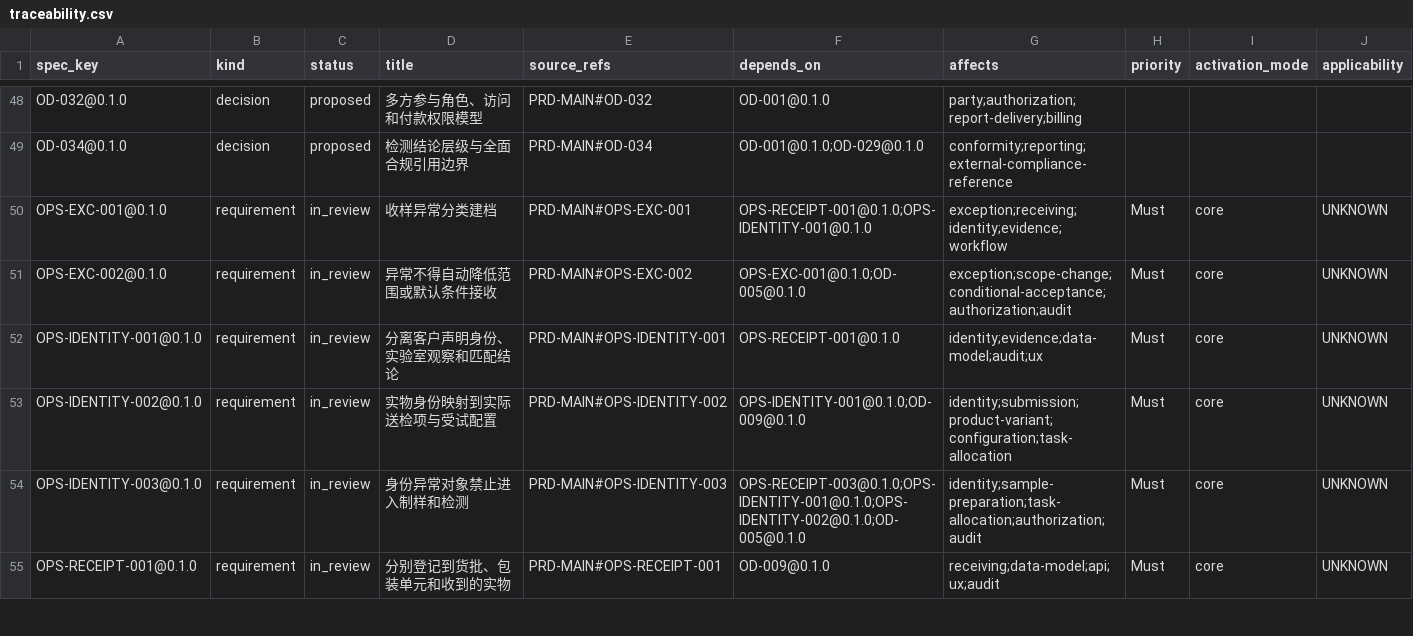
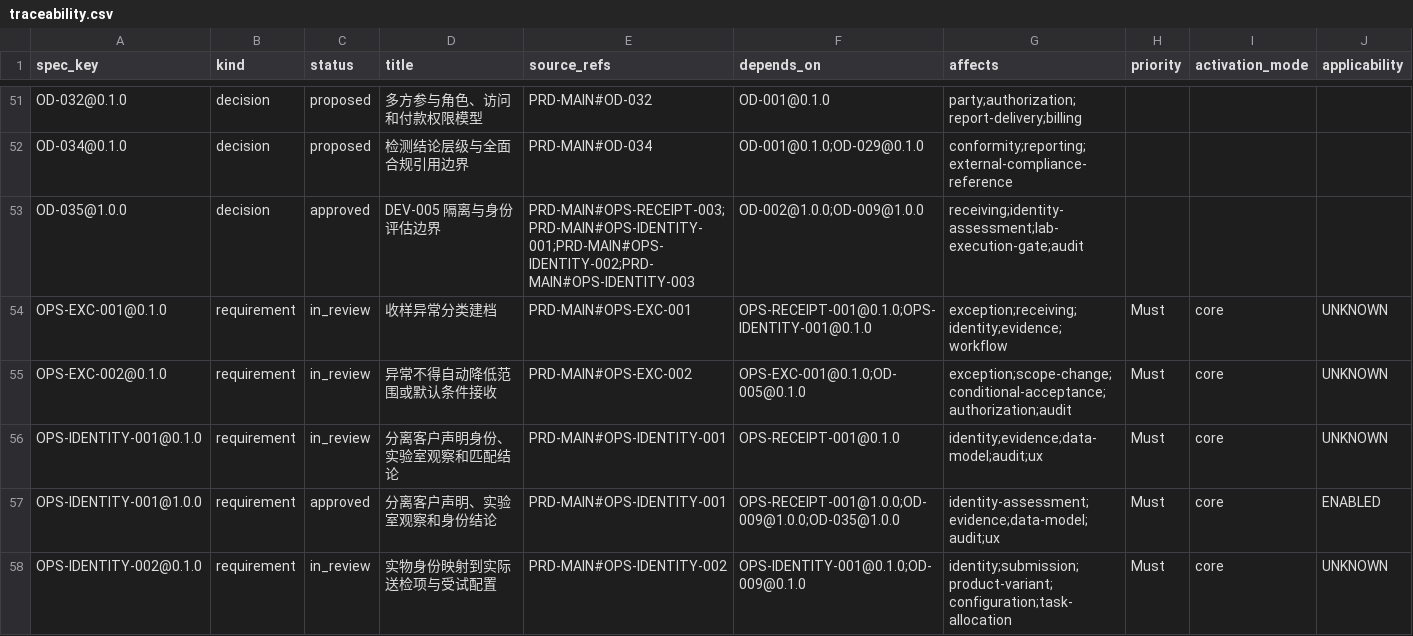
Before and after one commit to garyyue2019/OpenLIMS, a CSV file: generated/spec/traceability.csv, drawn as a sheet; only a part is shown, gaps mark what is left out; the shorter side is filled out with more unchanged rows; rows hold the shown columns only; the diff covers the shown part only; the diff names each change by its address in the sheet, - before the commit and + after, or states it on an @@ line.

Commit message:
feat(receiving): deliver DEV-005 identity assessment (#5)
Includes the approved lightweight critical-only dependency advisory gate.

```diff
--- a/generated/spec/traceability.csv
+++ b/generated/spec/traceability.csv
+row 53: OD-035@1.0.0 | decision | approved | DEV-005 隔离与身份评估边界 | PRD-MAIN#OPS-RECEIPT-003;PRD-MAIN#OPS-IDENTITY-001;PRD-MAIN#OPS-IDENTITY-002;PRD-MAIN#OPS-IDENTITY-003 | OD-002@1.0.0;OD-009@1.0.0 | receiving;identity-assessment;lab-execution-gate;audit
+row 57: OPS-IDENTITY-001@1.0.0 | requirement | approved | 分离客户声明、实验室观察和身份结论 | PRD-MAIN#OPS-IDENTITY-001 | OPS-RECEIPT-001@1.0.0;OD-009@1.0.0;OD-035@1.0.0 | identity-assessment;evidence;data-model;audit;ux | Must | core | ENABLED
```
Also changed, not shown: 6 added rows elsewhere in this file, generated/spec/source-inventory.csv, 47 other files.
